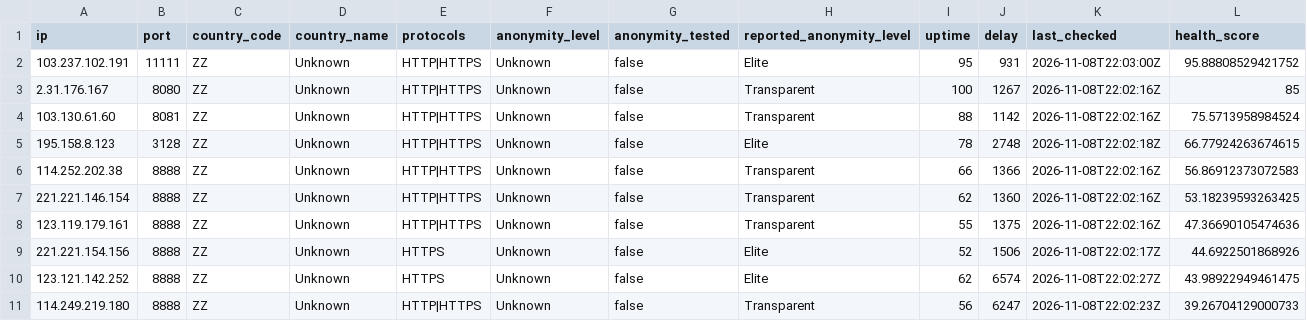
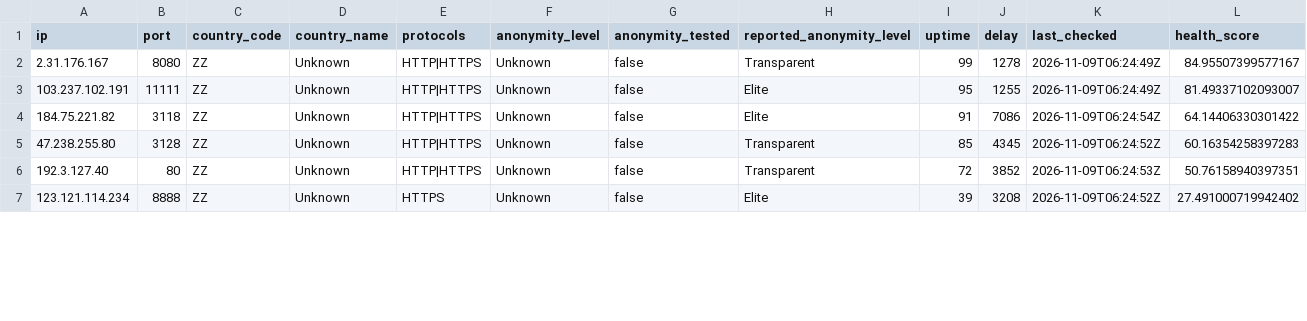
Before and after one commit to webunblocker/free-proxy-list, a CSV file: proxies/protocols/https/data.csv, drawn as a sheet; only a part is shown; the diff covers the shown part only.

```diff
--- a/proxies/protocols/https/data.csv
+++ b/proxies/protocols/https/data.csv
@@ -1,11 +1,7 @@
 ip,port,country_code,country_name,protocols,anonymity_level,anonymity_tested,reported_anonymity_level,uptime,delay,last_checked,health_score
-"103.237.102.191","11111","ZZ","Unknown","HTTP|HTTPS","Unknown","false","Elite","95","931","2026-11-08T22:03:00Z","95.88808529421752"
-"2.31.176.167","8080","ZZ","Unknown","HTTP|HTTPS","Unknown","false","Transparent","100","1267","2026-11-08T22:02:16Z","85"
-"103.130.61.60","8081","ZZ","Unknown","HTTP|HTTPS","Unknown","false","Transparent","88","1142","2026-11-08T22:02:16Z","75.5713958984524"
-"195.158.8.123","3128","ZZ","Unknown","HTTP|HTTPS","Unknown","false","Elite","78","2748","2026-11-08T22:02:18Z","66.77924263674615"
-"114.252.202.38","8888","ZZ","Unknown","HTTP|HTTPS","Unknown","false","Transparent","66","1366","2026-11-08T22:02:16Z","56.86912373072583"
-"221.221.146.154","8888","ZZ","Unknown","HTTP|HTTPS","Unknown","false","Transparent","62","1360","2026-11-08T22:02:16Z","53.18239593263425"
-"123.119.179.161","8888","ZZ","Unknown","HTTP|HTTPS","Unknown","false","Transparent","55","1375","2026-11-08T22:02:16Z","47.36690105474636"
-"221.221.154.156","8888","ZZ","Unknown","HTTPS","Unknown","false","Elite","52","1506","2026-11-08T22:02:17Z","44.6922501868926"
-"123.121.142.252","8888","ZZ","Unknown","HTTPS","Unknown","false","Elite","62","6574","2026-11-08T22:02:27Z","43.98922949461475"
-"114.249.219.180","8888","ZZ","Unknown","HTTP|HTTPS","Unknown","false","Transparent","56","6247","2026-11-08T22:02:23Z","39.26704129000733"
+"2.31.176.167","8080","ZZ","Unknown","HTTP|HTTPS","Unknown","false","Transparent","99","1278","2026-11-09T06:24:49Z","84.95507399577167"
+"103.237.102.191","11111","ZZ","Unknown","HTTP|HTTPS","Unknown","false","Elite","95","1255","2026-11-09T06:24:49Z","81.49337102093007"
+"184.75.221.82","3118","ZZ","Unknown","HTTP|HTTPS","Unknown","false","Elite","91","7086","2026-11-09T06:24:54Z","64.14406330301422"
+"47.238.255.80","3128","ZZ","Unknown","HTTP|HTTPS","Unknown","false","Transparent","85","4345","2026-11-09T06:24:52Z","60.16354258397283"
+"192.3.127.40","80","ZZ","Unknown","HTTP|HTTPS","Unknown","false","Transparent","72","3852","2026-11-09T06:24:53Z","50.76158940397351"
+"123.121.114.234","8888","ZZ","Unknown","HTTPS","Unknown","false","Elite","39","3208","2026-11-09T06:24:52Z","27.491000719942402"
```
Also changed, not shown: 1 removed row and 30 edited cells elsewhere in this file, proxies/protocols/socks4/data.csv, proxies/protocols/socks5/data.csv, 17 other files.
